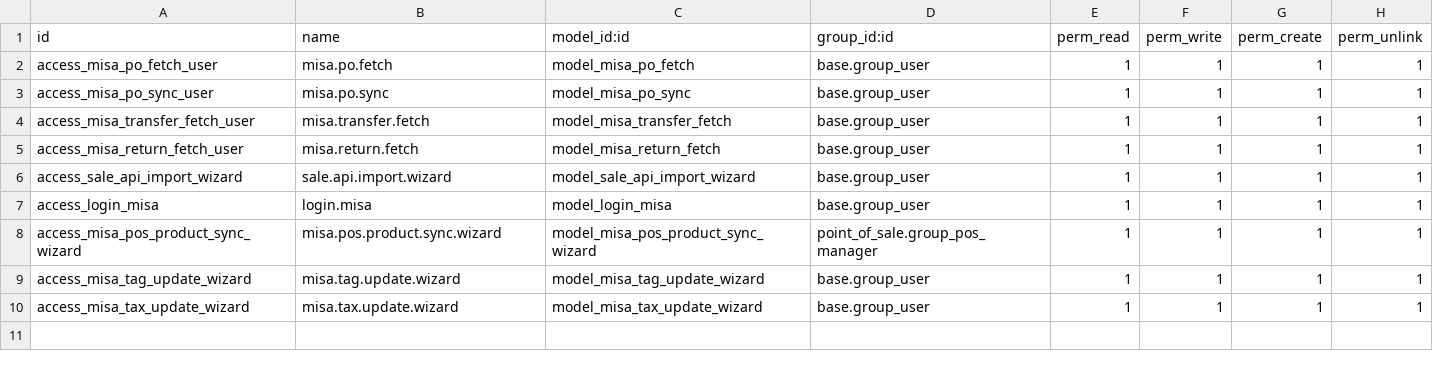
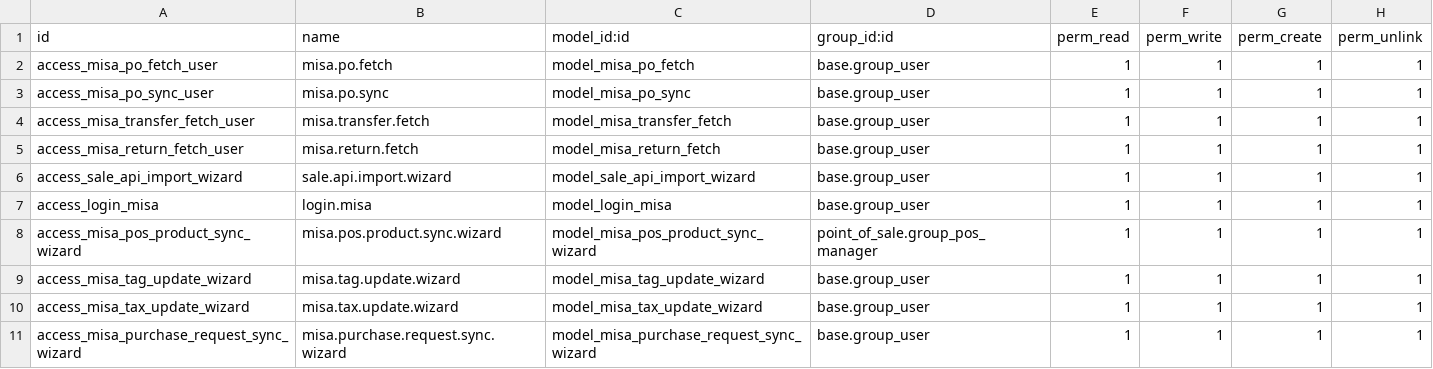
Before and after one commit to hivongseth2/HLV-odoo-crm, a CSV file: custom_addons/misa_fetch_po_button/security/ir.model.access.csv, drawn as a sheet; the diff names each change by its address in the sheet, - before the commit and + after, or states it on an @@ line.

```diff
--- a/custom_addons/misa_fetch_po_button/security/ir.model.access.csv
+++ b/custom_addons/misa_fetch_po_button/security/ir.model.access.csv
+row 11: access_misa_purchase_request_sync_wizard | misa.purchase.request.sync.wizard | model_misa_purchase_request_sync_wizard | base.group_user | 1 | 1 | 1 | 1
```
Also changed, not shown: 9 other files.
